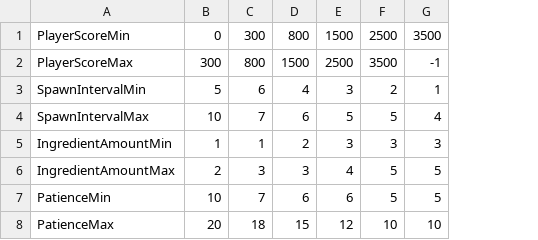
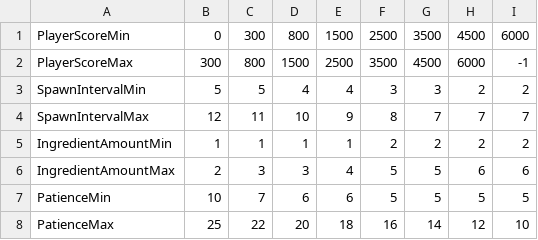
Before and after one commit to son90ha/OctopusGameUnity, a CSV file: Assets/Texts/OctoCustomerGenerator.csv, drawn as a sheet; the diff names each change by its address in the sheet, - before the commit and + after, or states it on an @@ line.

Commit message:
Balance ingredient wheel + expand balancing for customer generator

```diff
--- a/Assets/Texts/OctoCustomerGenerator.csv
+++ b/Assets/Texts/OctoCustomerGenerator.csv
+column H, rows 1-8: 4500 | 6000 | 2 | 7 | 2 | 6 | 5 | 12
+column I, rows 1-8: 6000 | -1 | 2 | 7 | 2 | 6 | 5 | 10
-G2: -1
+G2: 4500
-C3: 6
+C3: 5
-E3: 3
+E3: 4
-F3: 2
+F3: 3
-G3: 1
+G3: 3
-B4: 10
+B4: 12
-C4: 7
+C4: 11
-D4: 6
+D4: 10
-E4: 5
+E4: 9
-F4: 5
+F4: 8
-G4: 4
+G4: 7
-D5: 2
+D5: 1
-E5: 3
+E5: 1
-F5: 3
+F5: 2
-G5: 3
+G5: 2
-B8: 20
+B8: 25
-C8: 18
+C8: 22
-D8: 15
+D8: 20
-E8: 12
+E8: 18
-F8: 10
+F8: 16
-G8: 10
+G8: 14
```
Also changed, not shown: 1 other file.
